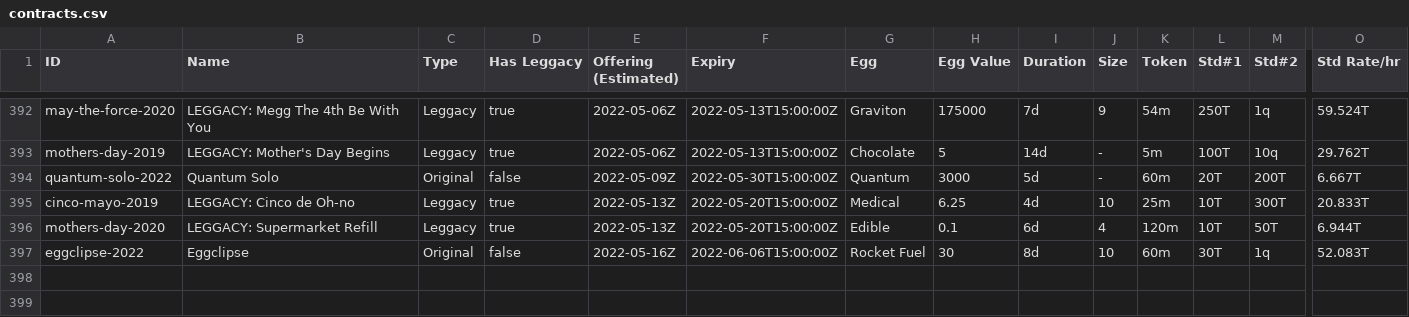
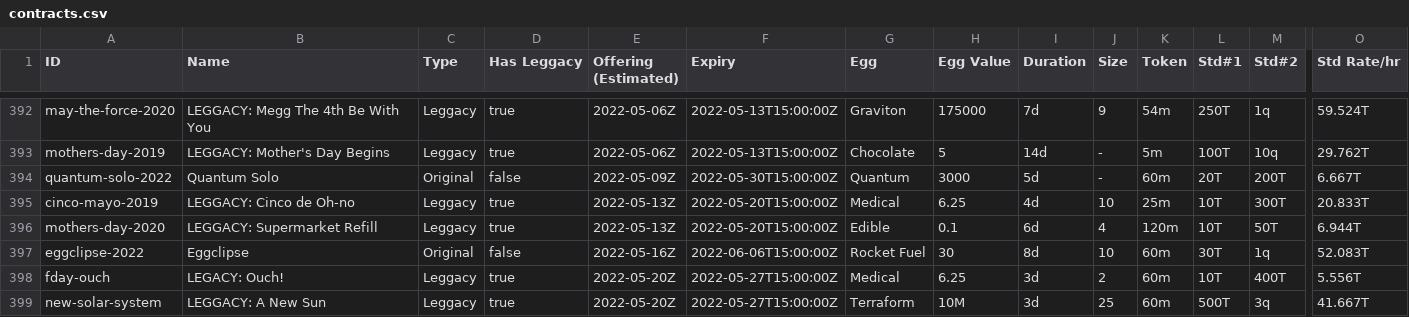
Before and after one commit to fanaticscripter/EggContractor, a CSV file: misc/ContractAggregator/data/contracts.csv, drawn as a sheet; only a part is shown, gaps mark what is left out; rows hold the shown columns only; the diff names each change by its address in the sheet, - before the commit and + after, or states it on an @@ line.

```diff
--- a/misc/ContractAggregator/data/contracts.csv
+++ b/misc/ContractAggregator/data/contracts.csv
+row 398: fday-ouch | LEGACY: Ouch! | Leggacy | true | 2022-05-20Z | 2022-05-27T15:00:00Z | Medical | 6.25 | 3d | 2 | 60m | 10T | 400T | 5.556T
+row 399: new-solar-system | LEGGACY: A New Sun | Leggacy | true | 2022-05-20Z | 2022-05-27T15:00:00Z | Terraform | 10M | 3d | 25 | 60m | 500T | 3q | 41.667T
```
